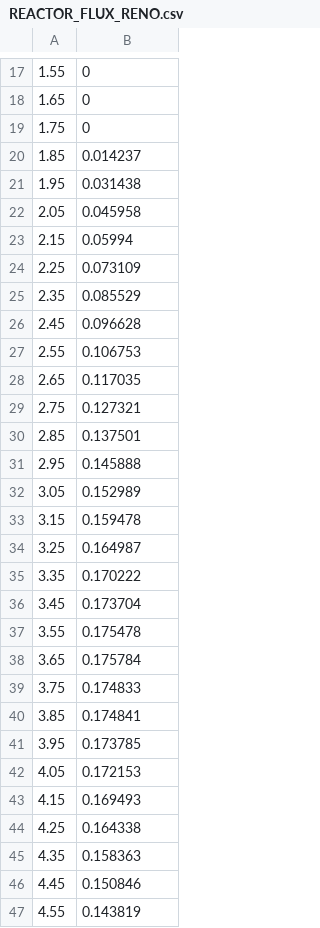
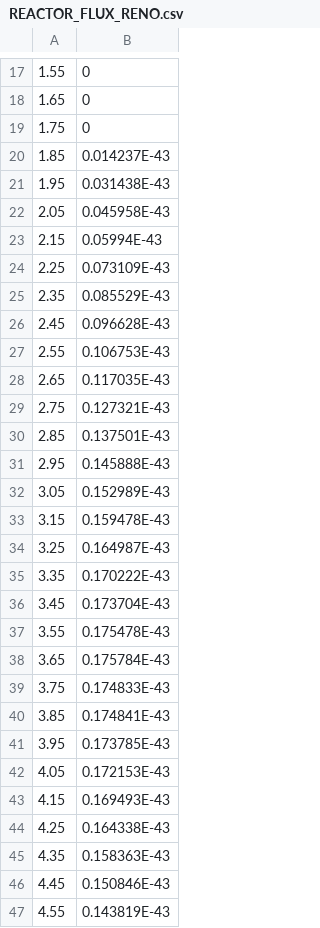
Before and after one commit to CNFLUX/conflux, a CSV file: data/neutrinoDB/REACTOR_FLUX_RENO.csv, drawn as a sheet; only a part is shown, gaps mark what is left out; the diff covers the shown part only.

```diff
--- a/data/neutrinoDB/REACTOR_FLUX_RENO.csv
+++ b/data/neutrinoDB/REACTOR_FLUX_RENO.csv
@@ -19,29 +19,29 @@
 1.75,0
-1.85,0.014237
-1.95,0.031438
-2.05,0.045958
-2.15,0.05994
-2.25,0.073109
-2.35,0.085529
-2.45,0.096628
-2.55,0.106753
-2.65,0.117035
-2.75,0.127321
-2.85,0.137501
-2.95,0.145888
-3.05,0.152989
-3.15,0.159478
-3.25,0.164987
-3.35,0.170222
-3.45,0.173704
-3.55,0.175478
-3.65,0.175784
-3.75,0.174833
-3.85,0.174841
-3.95,0.173785
-4.05,0.172153
-4.15,0.169493
-4.25,0.164338
-4.35,0.158363
-4.45,0.150846
-4.55,0.143819
+1.85,0.014237E-43
+1.95,0.031438E-43
+2.05,0.045958E-43
+2.15,0.05994E-43
+2.25,0.073109E-43
+2.35,0.085529E-43
+2.45,0.096628E-43
+2.55,0.106753E-43
+2.65,0.117035E-43
+2.75,0.127321E-43
+2.85,0.137501E-43
+2.95,0.145888E-43
+3.05,0.152989E-43
+3.15,0.159478E-43
+3.25,0.164987E-43
+3.35,0.170222E-43
+3.45,0.173704E-43
+3.55,0.175478E-43
+3.65,0.175784E-43
+3.75,0.174833E-43
+3.85,0.174841E-43
+3.95,0.173785E-43
+4.05,0.172153E-43
+4.15,0.169493E-43
+4.25,0.164338E-43
+4.35,0.158363E-43
+4.45,0.150846E-43
+4.55,0.143819E-43
```
Also changed, not shown: 1 added row, 1 removed row and 40 edited cells elsewhere in this file, data/neutrinoDB/Pu239_FLUX_DYB.csv, data/neutrinoDB/REACTOR_FLUX_DYB.csv, 9 other files.
